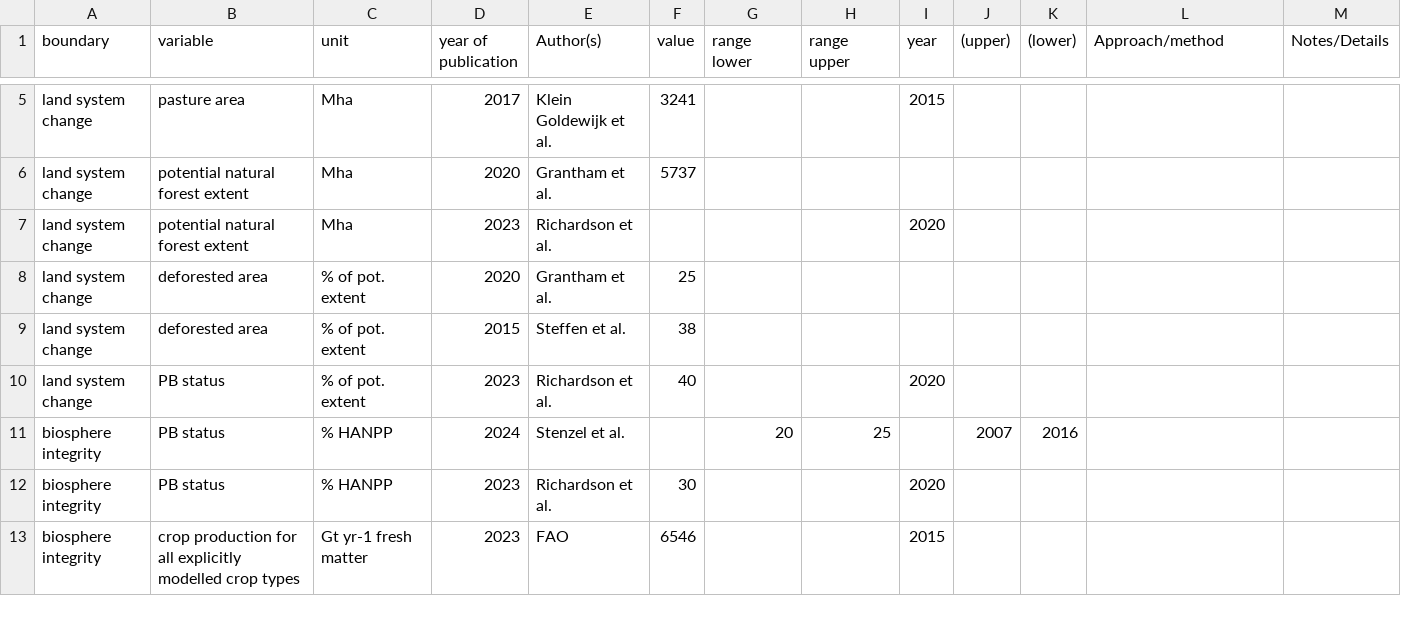
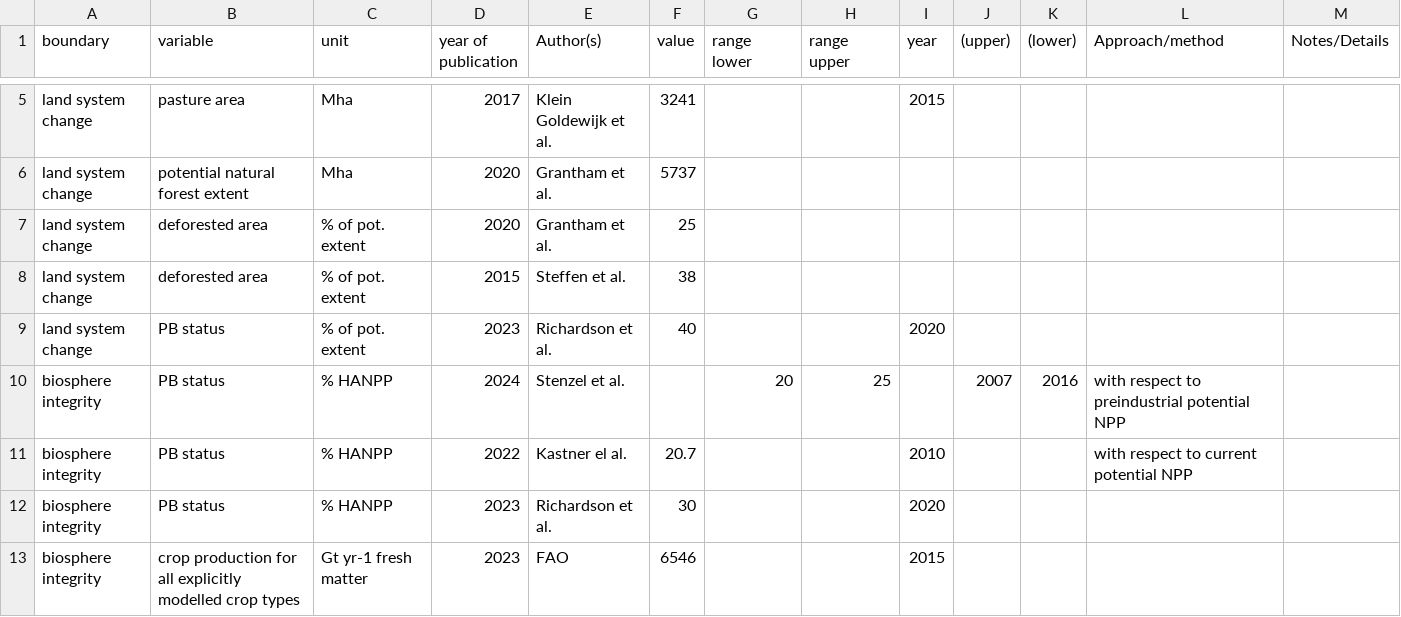
Before and after one commit to pik-tess/boundaries, a CSV file: inst/extdata/global_validation_data.csv, drawn as a sheet; only a part is shown, gaps mark what is left out.

Commit message:
plot_status_global with grey color scale and updated benchmarking literature

```diff
--- a/inst/extdata/global_validation_data.csv
+++ b/inst/extdata/global_validation_data.csv
@@ -6,3 +6,2 @@ land system change;pasture area;Mha;2017;Klein Goldewijk et al.;3241;;;2015;;;;
 land system change;potential natural forest extent ;Mha;2020;Grantham et al.;5737;;;;;;;
-land system change;potential natural forest extent ;Mha;2023;Richardson et al.;;;;2020;;;;
 land system change;deforested area;% of pot. extent;2020;Grantham et al.;25;;;;;;;
@@ -10,3 +9,4 @@ land system change;deforested area;% of pot. extent;2015;Steffen et al. ;38;;;;;
 land system change;PB status ;% of pot. extent;2023;Richardson et al. ;40;;;2020;;;;
-biosphere integrity;PB status  ;% HANPP;2024;Stenzel et al. ;;20;25;;2007;2016;;
+biosphere integrity;PB status  ;% HANPP;2024;Stenzel et al. ;;20;25;;2007;2016;with respect to preindustrial potential NPP;
+biosphere integrity;PB status  ;% HANPP;2022;Kastner el al.;20.7;;;2010;;;with respect to current potential NPP;
 biosphere integrity;PB status  ;% HANPP;2023;Richardson et al. ;30;;;2020;;;;
```
Also changed, not shown: 1 other file.
